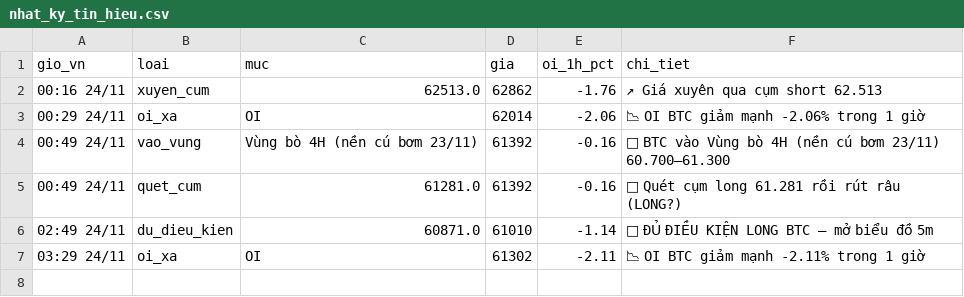
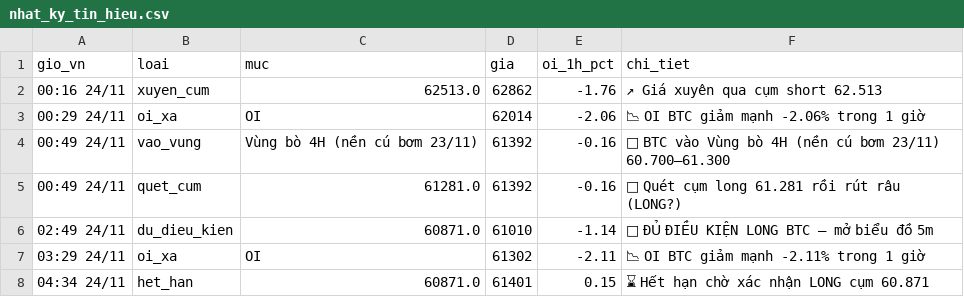
Before and after one commit to ngocdung210482-cloud/hop-signal, a CSV file: nhat_ky_tin_hieu.csv, drawn as a sheet; the diff names each change by its address in the sheet, - before the commit and + after, or states it on an @@ line.

Commit message:
nhật ký bot quét thanh lý

```diff
--- a/nhat_ky_tin_hieu.csv
+++ b/nhat_ky_tin_hieu.csv
+row 8: 04:34 24/11 | het_han | 60871.0 | 61401 | 0.15 | ⌛ Hết hạn chờ xác nhận LONG cụm 60.871
```
